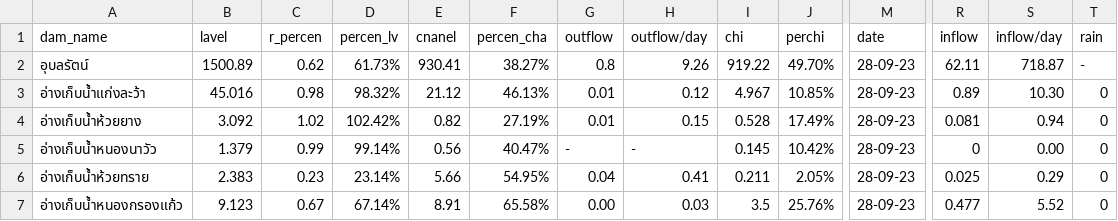
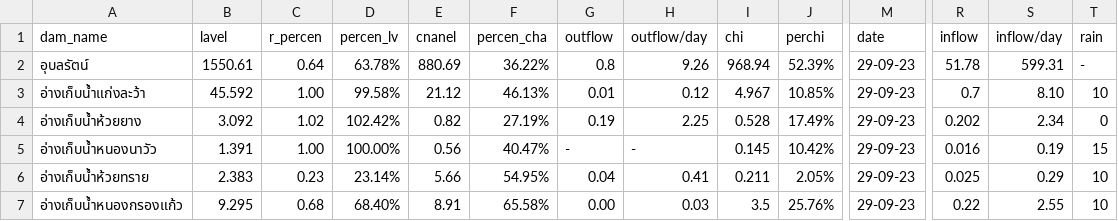
Before and after one commit to janeprapha/janemap, a CSV file: mapku.csv, drawn as a sheet; only a part is shown, gaps mark what is left out; the diff covers the shown part only; the diff names each change by its address in the sheet, - before the commit and + after, or states it on an @@ line.

Commit message:
Add files via upload

```diff
--- a/mapku.csv
+++ b/mapku.csv
-B2 (lavel): 1500.89
+B2 (lavel): 1550.61
-C2 (r_percen): 0.62
+C2 (r_percen): 0.64
-D2 (percen_lv): 61.73%
+D2 (percen_lv): 63.78%
-E2 (cnanel): 930.41
+E2 (cnanel): 880.69
-F2 (percen_cha): 38.27%
+F2 (percen_cha): 36.22%
-I2 (chi): 919.22
+I2 (chi): 968.94
-J2 (perchi): 49.70%
+J2 (perchi): 52.39%
-M2:M7 (date): 28-09-23
+M2:M7 (date): 29-09-23
-R2 (inflow): 62.11
+R2 (inflow): 51.78
-S2 (inflow/day): 718.87
+S2 (inflow/day): 599.31
-B3 (lavel): 45.016
+B3 (lavel): 45.592
-C3 (r_percen): 0.98
+C3 (r_percen): 1.00
-D3 (percen_lv): 98.32%
+D3 (percen_lv): 99.58%
-R3 (inflow): 0.89
+R3 (inflow): 0.7
-S3 (inflow/day): 10.30
+S3 (inflow/day): 8.10
-T3 (rain): 0
+T3 (rain): 10
-G4 (outflow): 0.01
+G4 (outflow): 0.19
-H4 (outflow/day): 0.15
+H4 (outflow/day): 2.25
-R4 (inflow): 0.081
+R4 (inflow): 0.202
-S4 (inflow/day): 0.94
+S4 (inflow/day): 2.34
-B5 (lavel): 1.379
+B5 (lavel): 1.391
-C5 (r_percen): 0.99
+C5 (r_percen): 1.00
-D5 (percen_lv): 99.14%
+D5 (percen_lv): 100.00%
-R5 (inflow): 0
+R5 (inflow): 0.016
-S5 (inflow/day): 0.00
+S5 (inflow/day): 0.19
-T5 (rain): 0
+T5 (rain): 15
-T6:T7 (rain): 0
+T6:T7 (rain): 10
-B7 (lavel): 9.123
+B7 (lavel): 9.295
-C7 (r_percen): 0.67
+C7 (r_percen): 0.68
-D7 (percen_lv): 67.14%
+D7 (percen_lv): 68.40%
-R7 (inflow): 0.477
+R7 (inflow): 0.22
-S7 (inflow/day): 5.52
+S7 (inflow/day): 2.55
```
Also changed, not shown: 64 edited cells elsewhere in this file.
